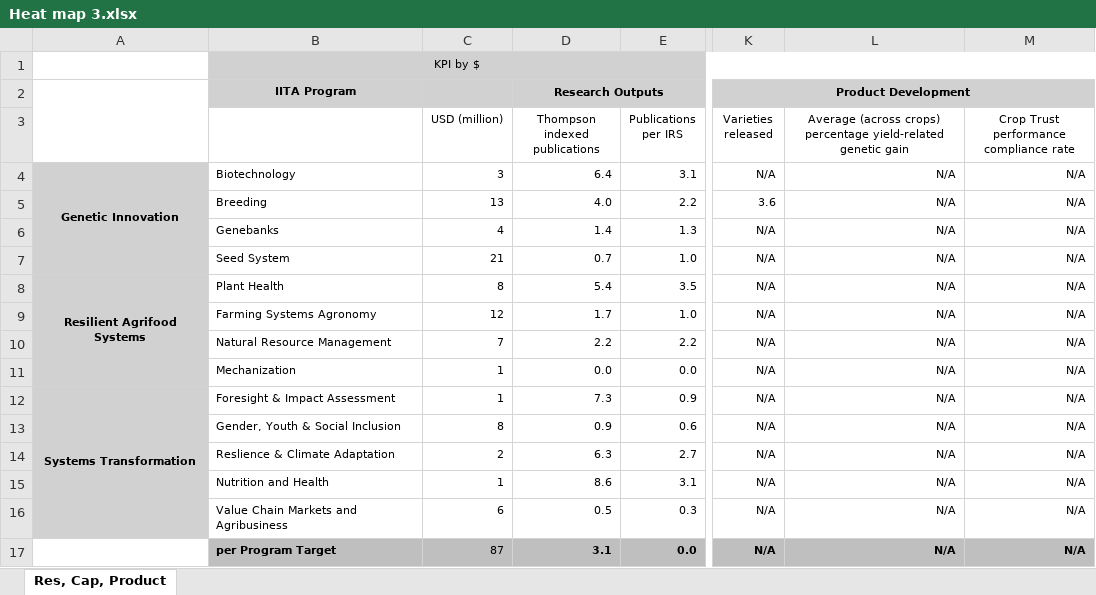
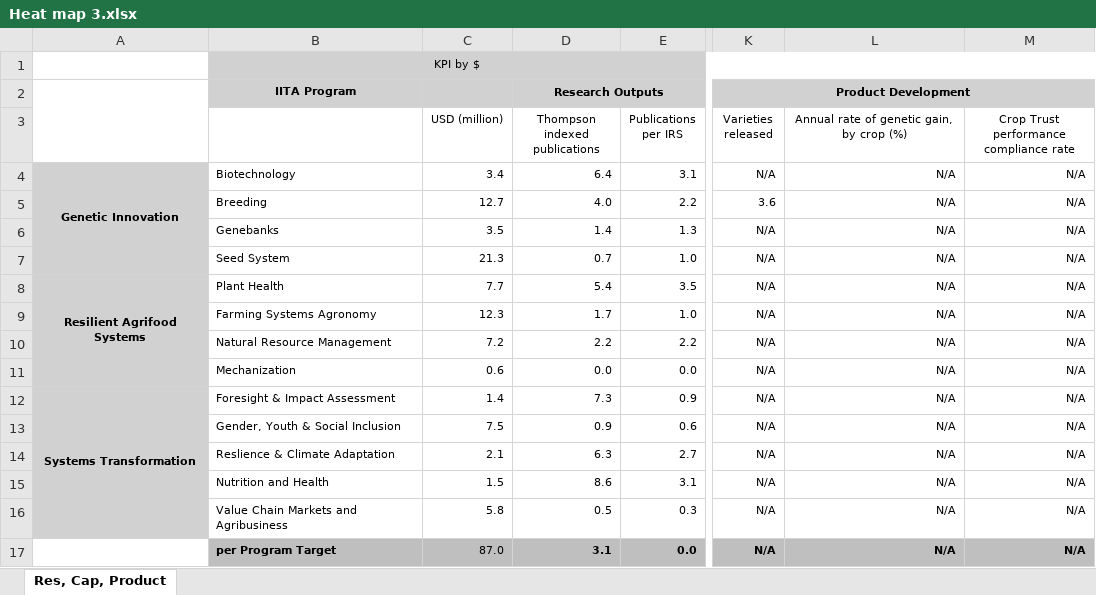
Before and after one commit to AalekhD/Dashboard_IITA_KPI, an Excel workbook: data/Heat map 3.xlsx, sheet Res, Cap, Product, drawn as a sheet; only a part is shown, gaps mark what is left out; values as stored, in another font and other column widths than the file's, no borders; conditional formats not drawn; the diff names each change by its address in the sheet, - before the commit and + after, or states it on an @@ line.

```diff
--- a/data/Heat map 3.xlsx (sheet Res, Cap, Product)
+++ b/data/Heat map 3.xlsx (sheet Res, Cap, Product)
-L3: Average (across crops) percentage yield-related genetic gain
+L3: Annual rate of genetic gain, by crop (%)
-C4 (USD (million)): 3
+C4 (USD (million)): 3.4
-C5 (USD (million)): 13
+C5 (USD (million)): 12.7
-C6 (USD (million)): 4
+C6 (USD (million)): 3.5
-C7 (USD (million)): 21
+C7 (USD (million)): 21.3
-C8 (USD (million)): 8
+C8 (USD (million)): 7.7
-C9 (USD (million)): 12
+C9 (USD (million)): 12.3
-C10 (USD (million)): 7
+C10 (USD (million)): 7.2
-C11 (USD (million)): 1
+C11 (USD (million)): 0.6
-C12 (USD (million)): 1
+C12 (USD (million)): 1.4
-C13 (USD (million)): 8
+C13 (USD (million)): 7.5
-C14 (USD (million)): 2
+C14 (USD (million)): 2.1
-C15 (USD (million)): 1
+C15 (USD (million)): 1.5
-C16 (USD (million)): 6
+C16 (USD (million)): 5.8
-C17 (USD (million)): 87
+C17 (USD (million)): 87.0
```
Also changed, not shown: data/Heat map 2.xlsx, 2 other files.
